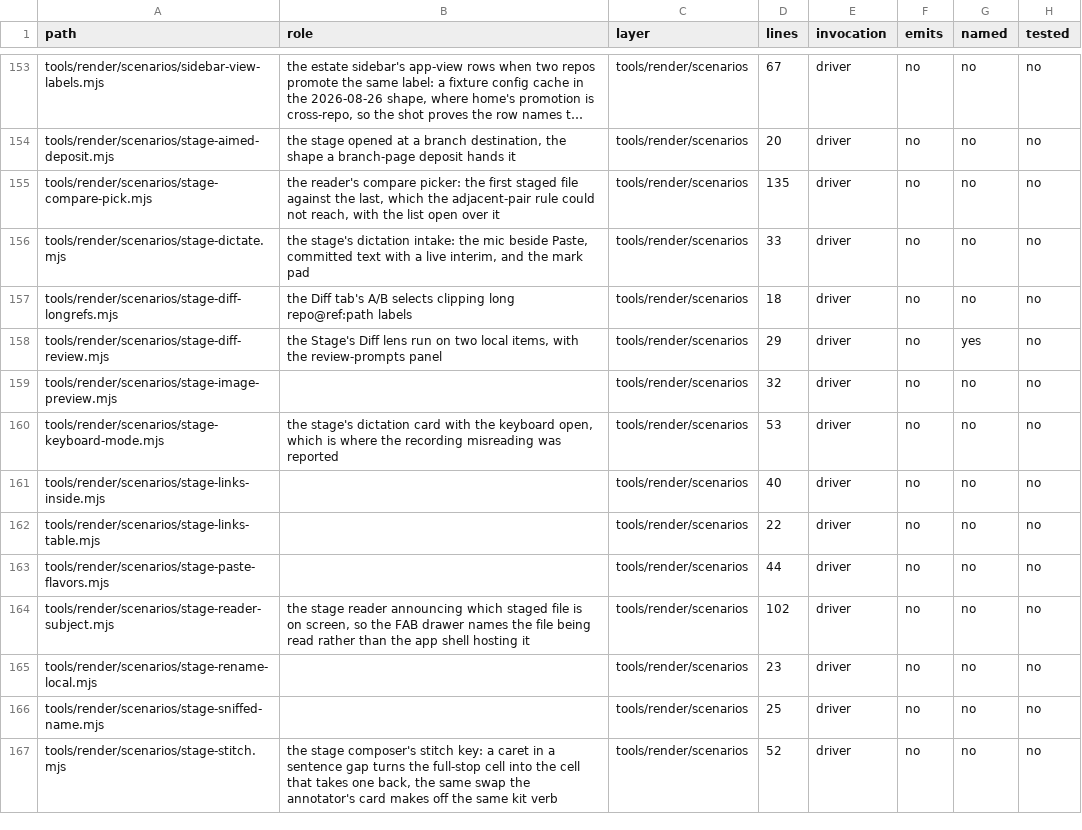
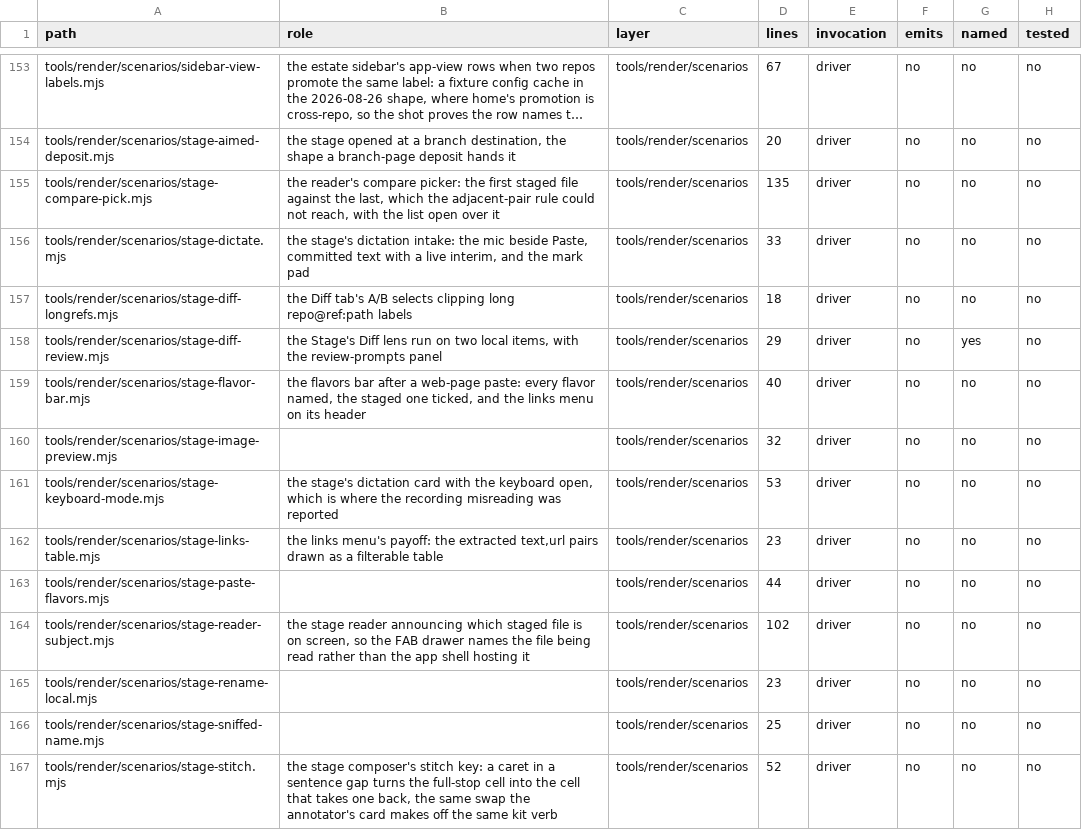
Before and after one commit to mehrlander/WebTools, a CSV file: docs/harness.csv, drawn as a sheet; only a part is shown, gaps mark what is left out; long unchanged cells end in ….

```diff
--- a/docs/harness.csv
+++ b/docs/harness.csv
@@ -158,6 +158,6 @@ tools/render/scenarios/stage-diff-longrefs.mjs,the Diff tab's A/B selects clippi
 tools/render/scenarios/stage-diff-review.mjs,"the Stage's Diff lens run on two local items, with the review-prompts panel",tools/render/scenarios,29,driver,no,yes,no
+tools/render/scenarios/stage-flavor-bar.mjs,"the flavors bar after a web-page paste: every flavor named, the staged one ticked, and the links menu on its header",tools/render/scenarios,40,driver,no,no,no
 tools/render/scenarios/stage-image-preview.mjs,,tools/render/scenarios,32,driver,no,no,no
 tools/render/scenarios/stage-keyboard-mode.mjs,"the stage's dictation card with the keyboard open, which is where the recording misreading was reported",tools/render/scenarios,53,driver,no,no,no
-tools/render/scenarios/stage-links-inside.mjs,,tools/render/scenarios,40,driver,no,no,no
-tools/render/scenarios/stage-links-table.mjs,,tools/render/scenarios,22,driver,no,no,no
+tools/render/scenarios/stage-links-table.mjs,"the links menu's payoff: the extracted text,url pairs drawn as a filterable table",tools/render/scenarios,23,driver,no,no,no
 tools/render/scenarios/stage-paste-flavors.mjs,,tools/render/scenarios,44,driver,no,no,no
```
Also changed, not shown: docs/docs.csv, docs/tests.csv, 6 other files.
